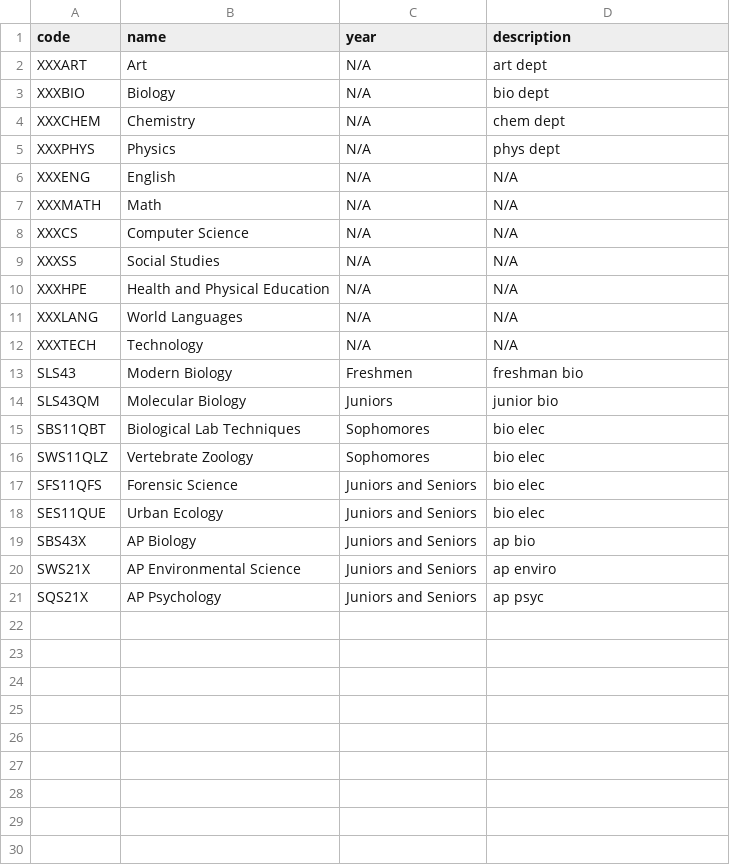
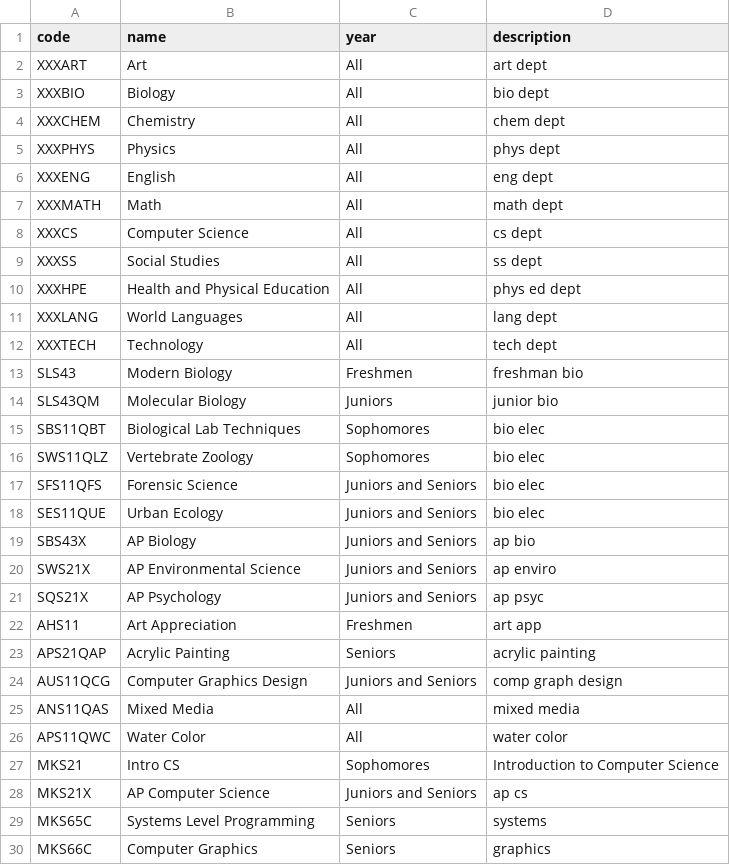
Before and after one commit to FelicityPictures/Super-Broccoli, a CSV file: courses.csv, drawn as a sheet.

Commit message:
added more courses

```diff
--- a/courses.csv
+++ b/courses.csv
@@ -1,13 +1,13 @@
 code,name,year,description
-XXXART,Art,N/A,art dept
-XXXBIO,Biology,N/A,bio dept
-XXXCHEM,Chemistry,N/A,chem dept
-XXXPHYS,Physics,N/A,phys dept
-XXXENG,English,N/A,N/A
-XXXMATH,Math,N/A,N/A
-XXXCS,Computer Science,N/A,N/A
-XXXSS,Social Studies,N/A,N/A
-XXXHPE,Health and Physical Education,N/A,N/A
-XXXLANG,World Languages,N/A,N/A
-XXXTECH,Technology,N/A,N/A
+XXXART,Art,All,art dept
+XXXBIO,Biology,All,bio dept
+XXXCHEM,Chemistry,All,chem dept
+XXXPHYS,Physics,All,phys dept
+XXXENG,English,All,eng dept
+XXXMATH,Math,All,math dept
+XXXCS,Computer Science,All,cs dept
+XXXSS,Social Studies,All,ss dept
+XXXHPE,Health and Physical Education,All,phys ed dept
+XXXLANG,World Languages,All,lang dept
+XXXTECH,Technology,All,tech dept
 SLS43,Modern Biology,Freshmen,freshman bio
@@ -21 +21,10 @@ SWS21X,AP Environmental Science,Juniors and Seniors,ap enviro
 SQS21X,AP Psychology,Juniors and Seniors,ap psyc
+AHS11,Art Appreciation,Freshmen,art app
+APS21QAP,Acrylic Painting,Seniors,acrylic painting
+AUS11QCG,Computer Graphics Design,Juniors and Seniors,comp graph design
+ANS11QAS,Mixed Media,All,mixed media
+APS11QWC,Water Color,All,water color
+MKS21,Intro CS,Sophomores,Introduction to Computer Science
+MKS21X,AP Computer Science,Juniors and Seniors,ap cs
+MKS65C,Systems Level Programming,Seniors,systems
+MKS66C,Computer Graphics,Seniors,graphics
```
Also changed, not shown: 2 other files.
